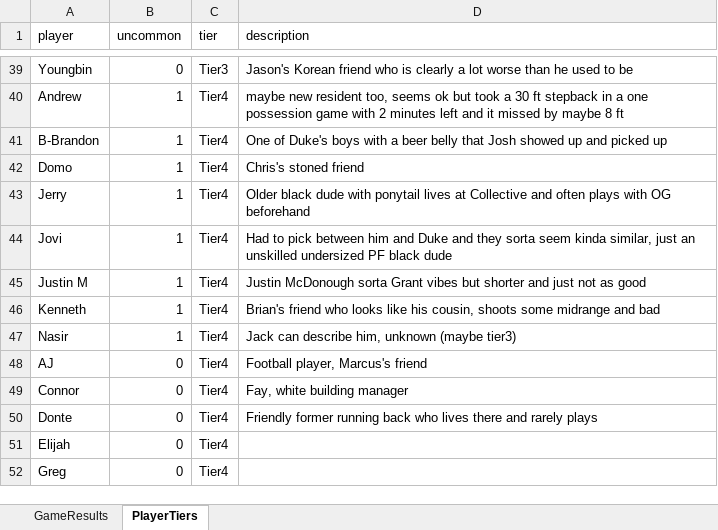
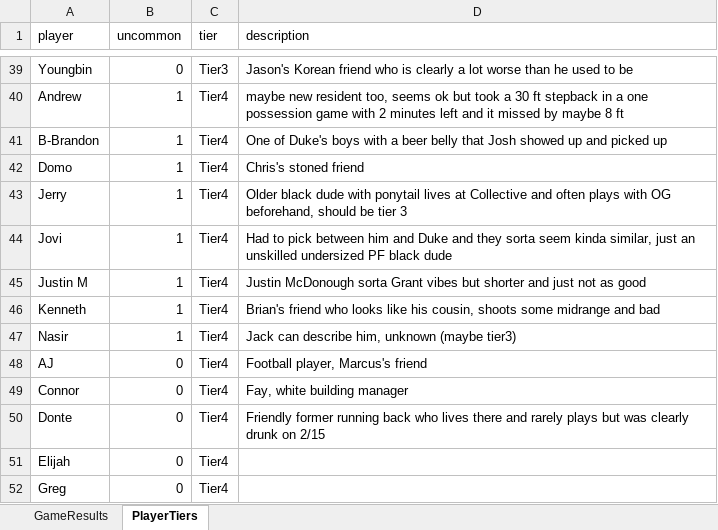
Before and after one commit to jmgjasongardner/naismith-nerds, an Excel workbook: collective_bball/GameResults.xlsm, sheet PlayerTiers, drawn as a sheet; only a part is shown, gaps mark what is left out; values as stored, in another font and other column widths than the file's, no borders; the diff names each change by its address in the sheet, - before the commit and + after, or states it on an @@ line.

```diff
--- a/collective_bball/GameResults.xlsm (sheet PlayerTiers)
+++ b/collective_bball/GameResults.xlsm (sheet PlayerTiers)
-D43 (description): …with OG beforehand
+D43 (description): …with OG beforehand, should be tier 3
-D50 (description): …rarely plays
+D50 (description): …rarely plays but was clearly drunk on 2/15
```
Also changed, not shown: sheet GameResults.
